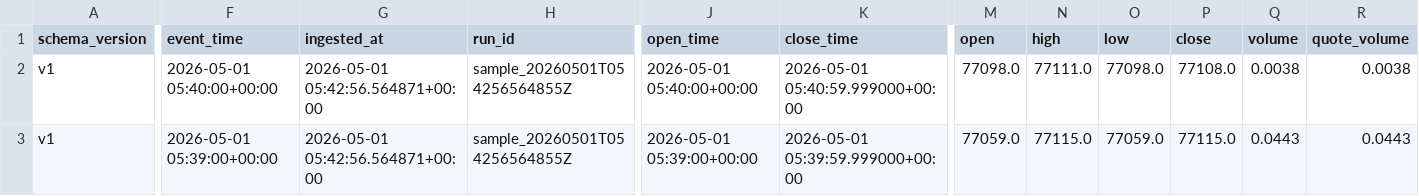
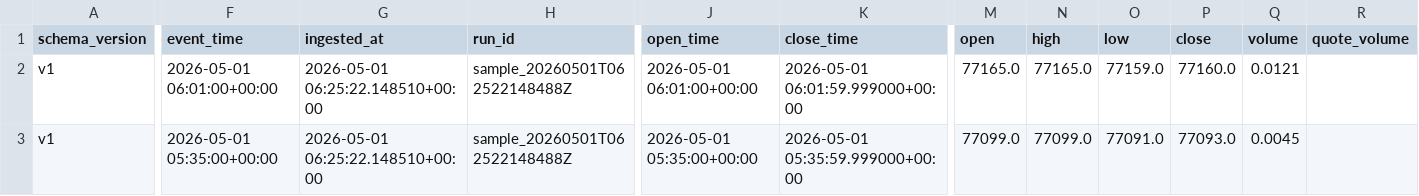
Before and after one commit to SergejSchweizer/crypto-market-loader, a CSV file: samples/spot_deribit_BTCUSDT_1m_sample_10_rows.csv, drawn as a sheet; only a part is shown, gaps mark what is left out; the diff covers the shown part only; the diff names each change by its address in the sheet, - before the commit and + after, or states it on an @@ line.

Commit message:
fix(ingestion): keep native funding cadence and null quote volume fallback

```diff
--- a/samples/spot_deribit_BTCUSDT_1m_sample_10_rows.csv
+++ b/samples/spot_deribit_BTCUSDT_1m_sample_10_rows.csv
-F2 (event_time): 2026-05-01 05:40:00+00:00
+F2 (event_time): 2026-05-01 06:01:00+00:00
-G2:G3 (ingested_at): 2026-05-01 05:42:56.564871+00:00
+G2:G3 (ingested_at): 2026-05-01 06:25:22.148510+00:00
-H2:H3 (run_id): sample_20260501T054256564855Z
+H2:H3 (run_id): sample_20260501T062522148488Z
-J2 (open_time): 2026-05-01 05:40:00+00:00
+J2 (open_time): 2026-05-01 06:01:00+00:00
-K2 (close_time): 2026-05-01 05:40:59.999000+00:00
+K2 (close_time): 2026-05-01 06:01:59.999000+00:00
-M2 (open): 77098.0
+M2 (open): 77165.0
-N2 (high): 77111.0
+N2 (high): 77165.0
-O2 (low): 77098.0
+O2 (low): 77159.0
-P2 (close): 77108.0
+P2 (close): 77160.0
-Q2 (volume): 0.0038
+Q2 (volume): 0.0121
-R2 (quote_volume): 0.0038
+R2 (quote_volume): (empty)
-F3 (event_time): 2026-05-01 05:39:00+00:00
+F3 (event_time): 2026-05-01 05:35:00+00:00
-J3 (open_time): 2026-05-01 05:39:00+00:00
+J3 (open_time): 2026-05-01 05:35:00+00:00
-K3 (close_time): 2026-05-01 05:39:59.999000+00:00
+K3 (close_time): 2026-05-01 05:35:59.999000+00:00
-M3 (open): 77059.0
+M3 (open): 77099.0
-N3 (high): 77115.0
+N3 (high): 77099.0
-O3 (low): 77059.0
+O3 (low): 77091.0
-P3 (close): 77115.0
+P3 (close): 77093.0
-Q3 (volume): 0.0443
+Q3 (volume): 0.0045
-R3 (quote_volume): 0.0443
+R3 (quote_volume): (empty)
```
Also changed, not shown: 97 edited cells elsewhere in this file, samples/oi_perp_deribit_BTCUSDT_1m_sample_10_rows.csv, samples/spot_deribit_spot_BTCUSDT_1m_sample_10_rows.csv, 9 other files.
